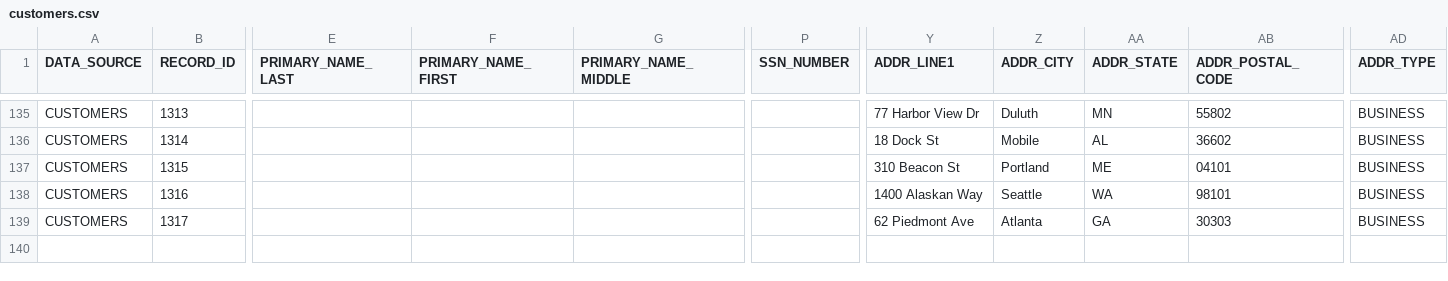
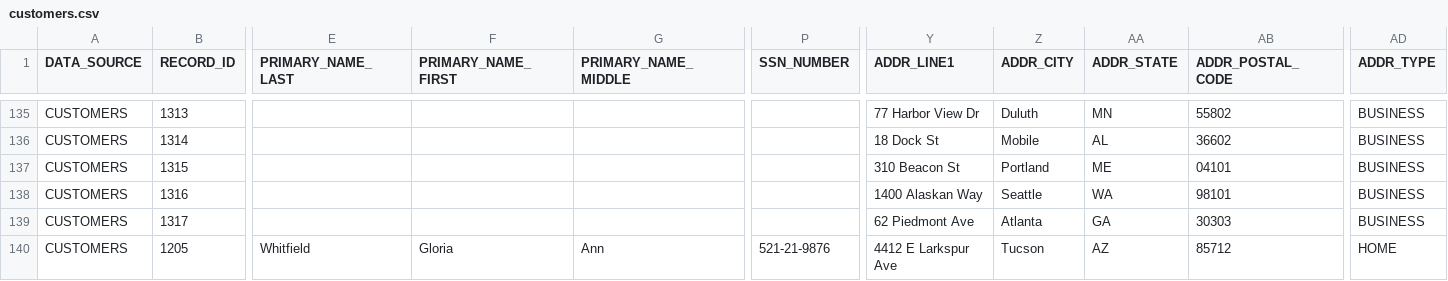
Before and after one commit to Senzing/truth-sets, a CSV file: truthsets/demo/customers.csv, drawn as a sheet; only a part is shown, gaps mark what is left out; rows hold the shown columns only; the diff names each change by its address in the sheet, - before the commit and + after, or states it on an @@ line.

Commit message:
Add fixture 1205: name match to a reference record, conflicting SSN
A CUSTOMERS record carrying the name and home address of the credit-header
reference record REFERENCE/2171, but a different SSN. The engine relates the
two as a POSSIBLE_MATCH on +NAME+ADDRESS-SSN without resolving them, which is
the shape an ER insight needs to recognise someone wearing a real, reference-
recorded person while carrying an identifier that is not theirs.

The existing fixtures only covered the converse, where the identifier matches
and the name differs (Susan Mooney and Cascadia Freight Partners against their
reference counterparts). Neither the name-match shape nor its match key existed
in the truthset before this.

Registered in customers.csv and both truth keys as a singleton, test group 140.

```diff
--- a/truthsets/demo/customers.csv
+++ b/truthsets/demo/customers.csv
+row 140: CUSTOMERS | 1205 | Whitfield | Gloria | Ann | 521-21-9876 | 4412 E Larkspur Ave | Tucson | AZ | 85712 | HOME
```
Also changed, not shown: truthsets/demo/actual_truthset_key.csv, truthsets/demo/alternate_truthset_key.csv, 1 other file.
